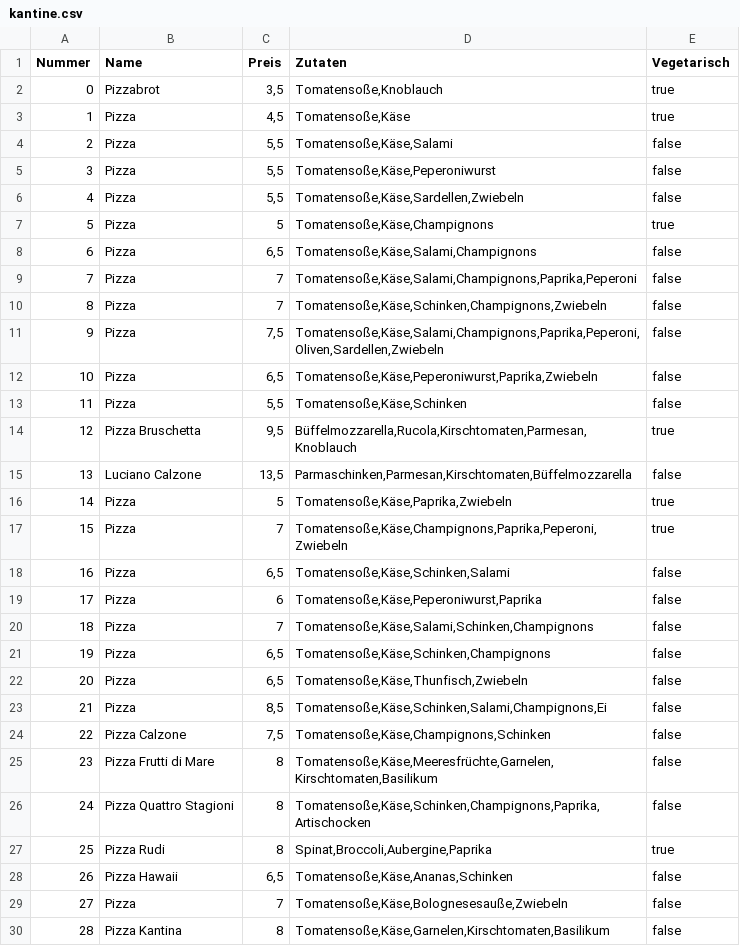
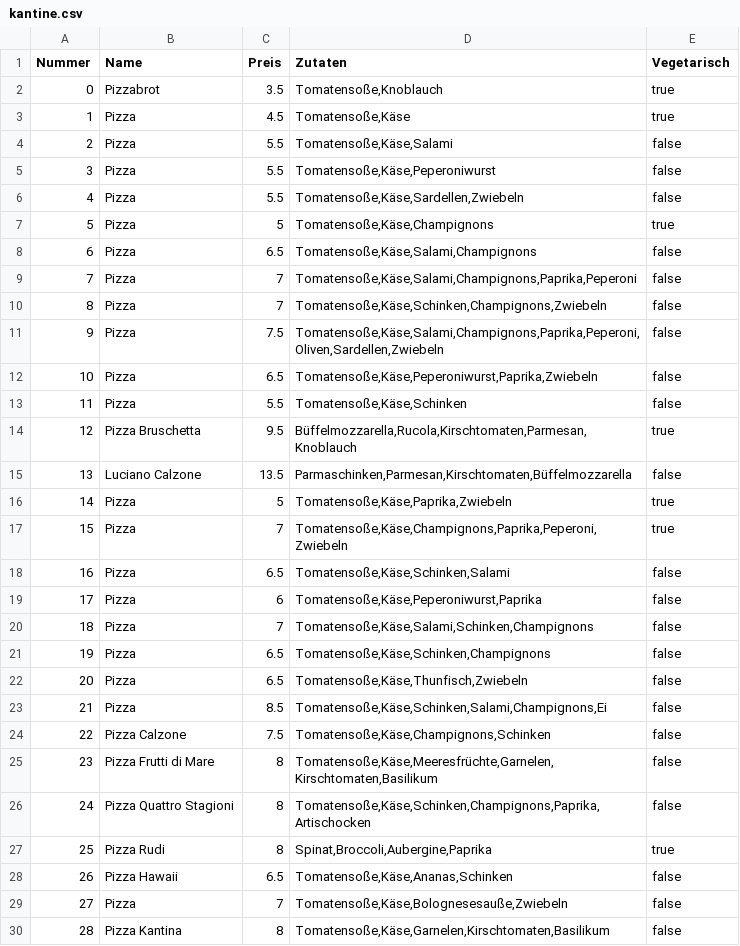
Before and after one commit to das-kaesebrot/pizza-suggester, a CSV file: assets/csv/kantine.csv, drawn as a sheet; only a part is shown; the diff covers the shown part only.

```diff
--- a/assets/csv/kantine.csv
+++ b/assets/csv/kantine.csv
@@ -1,25 +1,25 @@
 Nummer;Name;Preis;Zutaten;Vegetarisch
-0;Pizzabrot;3,5;Tomatensoße,Knoblauch;true
-1;Pizza;4,5;Tomatensoße,Käse;true
-2;Pizza;5,5;Tomatensoße,Käse,Salami;false
-3;Pizza;5,5;Tomatensoße,Käse,Peperoniwurst;false
-4;Pizza;5,5;Tomatensoße,Käse,Sardellen,Zwiebeln;false
+0;Pizzabrot;3.5;Tomatensoße,Knoblauch;true
+1;Pizza;4.5;Tomatensoße,Käse;true
+2;Pizza;5.5;Tomatensoße,Käse,Salami;false
+3;Pizza;5.5;Tomatensoße,Käse,Peperoniwurst;false
+4;Pizza;5.5;Tomatensoße,Käse,Sardellen,Zwiebeln;false
 5;Pizza;5;Tomatensoße,Käse,Champignons;true
-6;Pizza;6,5;Tomatensoße,Käse,Salami,Champignons;false
+6;Pizza;6.5;Tomatensoße,Käse,Salami,Champignons;false
 7;Pizza;7;Tomatensoße,Käse,Salami,Champignons,Paprika,Peperoni;false
 8;Pizza;7;Tomatensoße,Käse,Schinken,Champignons,Zwiebeln;false
-9;Pizza;7,5;Tomatensoße,Käse,Salami,Champignons,Paprika,Peperoni,Oliven,Sardellen,Zwiebeln;false
-10;Pizza;6,5;Tomatensoße,Käse,Peperoniwurst,Paprika,Zwiebeln;false
-11;Pizza;5,5;Tomatensoße,Käse,Schinken;false
-12;Pizza Bruschetta;9,5;Büffelmozzarella,Rucola,Kirschtomaten,Parmesan,Knoblauch;true
-13;Luciano Calzone;13,5;Parmaschinken,Parmesan,Kirschtomaten,Büffelmozzarella;false
+9;Pizza;7.5;Tomatensoße,Käse,Salami,Champignons,Paprika,Peperoni,Oliven,Sardellen,Zwiebeln;false
+10;Pizza;6.5;Tomatensoße,Käse,Peperoniwurst,Paprika,Zwiebeln;false
+11;Pizza;5.5;Tomatensoße,Käse,Schinken;false
+12;Pizza Bruschetta;9.5;Büffelmozzarella,Rucola,Kirschtomaten,Parmesan,Knoblauch;true
+13;Luciano Calzone;13.5;Parmaschinken,Parmesan,Kirschtomaten,Büffelmozzarella;false
 14;Pizza;5;Tomatensoße,Käse,Paprika,Zwiebeln;true
 15;Pizza;7;Tomatensoße,Käse,Champignons,Paprika,Peperoni,Zwiebeln;true
-16;Pizza;6,5;Tomatensoße,Käse,Schinken,Salami;false
+16;Pizza;6.5;Tomatensoße,Käse,Schinken,Salami;false
 17;Pizza;6;Tomatensoße,Käse,Peperoniwurst,Paprika;false
 18;Pizza;7;Tomatensoße,Käse,Salami,Schinken,Champignons;false
-19;Pizza;6,5;Tomatensoße,Käse,Schinken,Champignons;false
-20;Pizza;6,5;Tomatensoße,Käse,Thunfisch,Zwiebeln;false
-21;Pizza;8,5;Tomatensoße,Käse,Schinken,Salami,Champignons,Ei;false
-22;Pizza Calzone;7,5;Tomatensoße,Käse,Champignons,Schinken;false
+19;Pizza;6.5;Tomatensoße,Käse,Schinken,Champignons;false
+20;Pizza;6.5;Tomatensoße,Käse,Thunfisch,Zwiebeln;false
+21;Pizza;8.5;Tomatensoße,Käse,Schinken,Salami,Champignons,Ei;false
+22;Pizza Calzone;7.5;Tomatensoße,Käse,Champignons,Schinken;false
 23;Pizza Frutti di Mare;8;Tomatensoße,Käse,Meeresfrüchte,Garnelen,Kirschtomaten,Basilikum;false
@@ -27,3 +27,3 @@ Nummer;Name;Preis;Zutaten;Vegetarisch
 25;Pizza Rudi;8;Spinat,Broccoli,Aubergine,Paprika;true
-26;Pizza Hawaii;6,5;Tomatensoße,Käse,Ananas,Schinken;false
+26;Pizza Hawaii;6.5;Tomatensoße,Käse,Ananas,Schinken;false
 27;Pizza;7;Tomatensoße,Käse,Bolognesesauße,Zwiebeln;false
```
Also changed, not shown: 9 edited cells elsewhere in this file, 8 other files.
